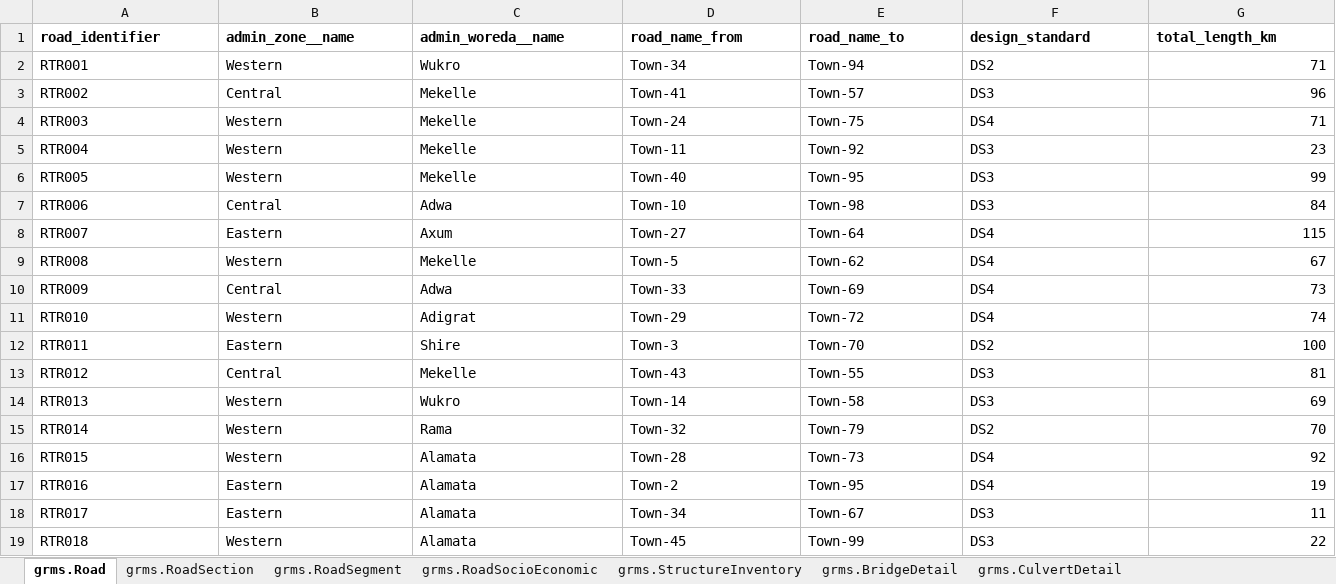
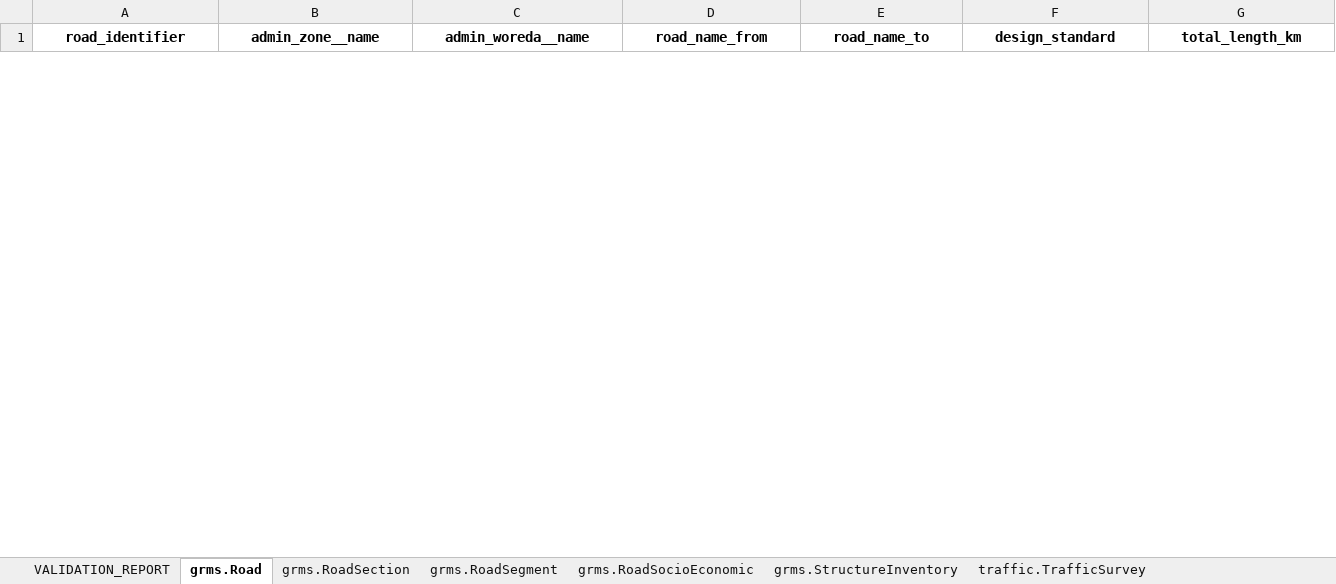
Before and after one commit to redaawet/GRMS, an Excel workbook: Datas/offline_data.xlsx, sheet grms.Road, drawn as a sheet; only a part is shown; values as stored, in another font and other column widths than the file's, no borders; table styles not drawn; removed rows and columns are numbered as before the commit, all else as after; rows hold the shown columns only; the diff covers the shown part only; the diff names each change by its address in the sheet, - before the commit and + after, or states it on an @@ line.

```diff
--- a/Datas/offline_data.xlsx (sheet grms.Road)
+++ b/Datas/offline_data.xlsx (sheet grms.Road)
-sheet tab: grms.BridgeDetail
-sheet tab: grms.CulvertDetail
+sheet tab: VALIDATION_REPORT
-A1:G1 alignment: left
+A1:G1 alignment: center
-row 2: RTR001 | Western | Wukro | Town-34 | Town-94 | DS2 | 71
-row 3: RTR002 | Central | Mekelle | Town-41 | Town-57 | DS3 | 96
-row 4: RTR003 | Western | Mekelle | Town-24 | Town-75 | DS4 | 71
-row 5: RTR004 | Western | Mekelle | Town-11 | Town-92 | DS3 | 23
-row 6: RTR005 | Western | Mekelle | Town-40 | Town-95 | DS3 | 99
-row 7: RTR006 | Central | Adwa | Town-10 | Town-98 | DS3 | 84
-row 8: RTR007 | Eastern | Axum | Town-27 | Town-64 | DS4 | 115
-row 9: RTR008 | Western | Mekelle | Town-5 | Town-62 | DS4 | 67
-row 10: RTR009 | Central | Adwa | Town-33 | Town-69 | DS4 | 73
-row 11: RTR010 | Western | Adigrat | Town-29 | Town-72 | DS4 | 74
-row 12: RTR011 | Eastern | Shire | Town-3 | Town-70 | DS2 | 100
-row 13: RTR012 | Central | Mekelle | Town-43 | Town-55 | DS3 | 81
-row 14: RTR013 | Western | Wukro | Town-14 | Town-58 | DS3 | 69
-row 15: RTR014 | Western | Rama | Town-32 | Town-79 | DS2 | 70
-row 16: RTR015 | Western | Alamata | Town-28 | Town-73 | DS4 | 92
-row 17: RTR016 | Eastern | Alamata | Town-2 | Town-95 | DS4 | 19
-row 18: RTR017 | Eastern | Alamata | Town-34 | Town-67 | DS3 | 11
-row 19: RTR018 | Western | Alamata | Town-45 | Town-99 | DS3 | 22
```
Also changed, not shown: 12 added rows, 39 removed rows and cell formats elsewhere in this sheet, sheet grms.StructureInventory, sheet grms.RoadSegment, sheet grms.StructureConditionSurvey, sheet traffic.TrafficCountRecord, sheet grms.RoadConditionSurvey, sheet grms.RoadSocioEconomic, 2 more sheets, other sheet tabs, 23 other files.
